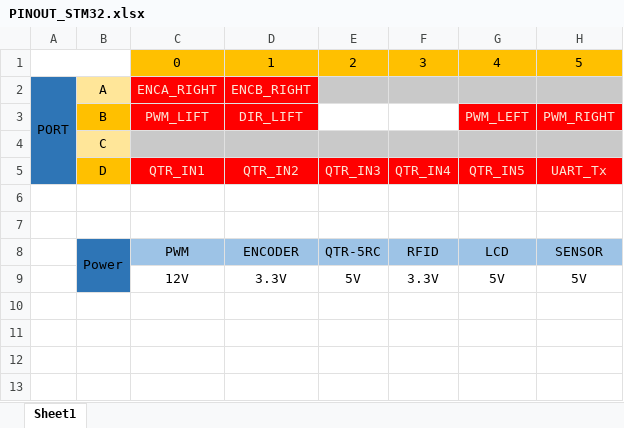
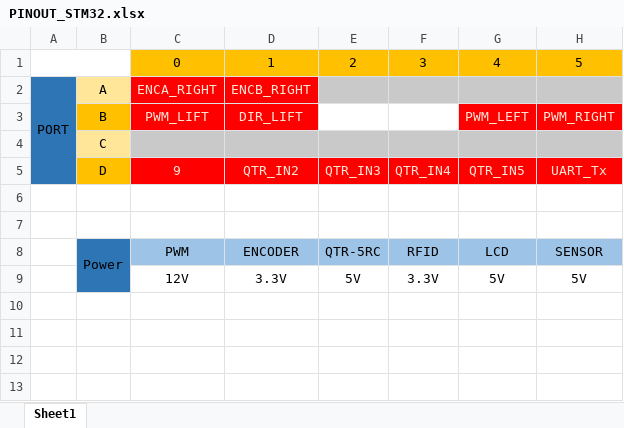
Before and after one commit to huuthien105/AGVThesisProject, an Excel workbook: PINOUT_STM32.xlsx, sheet Sheet1, drawn as a sheet; only a part is shown; values as stored, in another font and other column widths than the file's, no borders; the diff names each change by its address in the sheet, - before the commit and + after, or states it on an @@ line.

```diff
--- a/PINOUT_STM32.xlsx (sheet Sheet1)
+++ b/PINOUT_STM32.xlsx (sheet Sheet1)
-C5: QTR_IN1
+C5: 9
```
Also changed, not shown: 59 other files.
